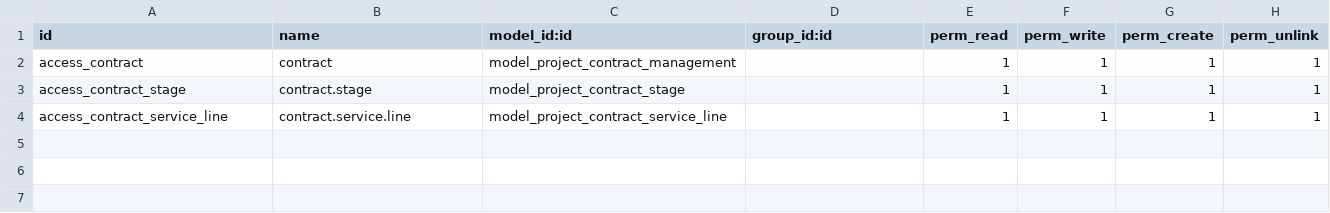
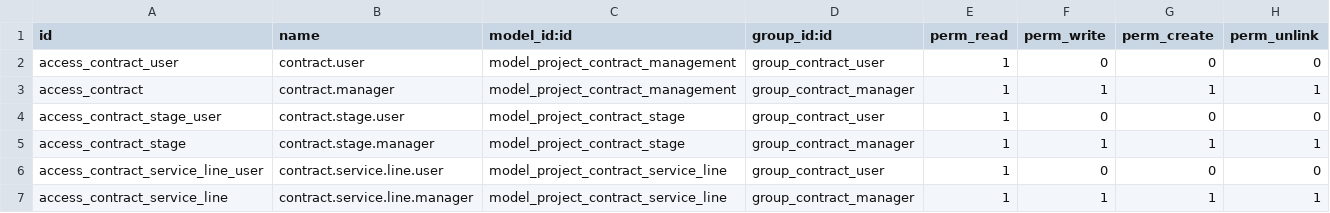
Before and after one commit to rohit-bxi/bxi_odoo_community, a CSV file: project_contract_management/security/ir.model.access.csv, drawn as a sheet.

Commit message:
contract group added

```diff
--- a/project_contract_management/security/ir.model.access.csv
+++ b/project_contract_management/security/ir.model.access.csv
@@ -1,4 +1,7 @@
 id,name,model_id:id,group_id:id,perm_read,perm_write,perm_create,perm_unlink
-access_contract,contract,model_project_contract_management,,1,1,1,1
-access_contract_stage,contract.stage,model_project_contract_stage,,1,1,1,1
-access_contract_service_line,contract.service.line,model_project_contract_service_line,,1,1,1,1
+access_contract_user,contract.user,model_project_contract_management,group_contract_user,1,0,0,0
+access_contract,contract.manager,model_project_contract_management,group_contract_manager,1,1,1,1
+access_contract_stage_user,contract.stage.user,model_project_contract_stage,group_contract_user,1,0,0,0
+access_contract_stage,contract.stage.manager,model_project_contract_stage,group_contract_manager,1,1,1,1
+access_contract_service_line_user,contract.service.line.user,model_project_contract_service_line,group_contract_user,1,0,0,0
+access_contract_service_line,contract.service.line.manager,model_project_contract_service_line,group_contract_manager,1,1,1,1
```
Also changed, not shown: 4 other files.
